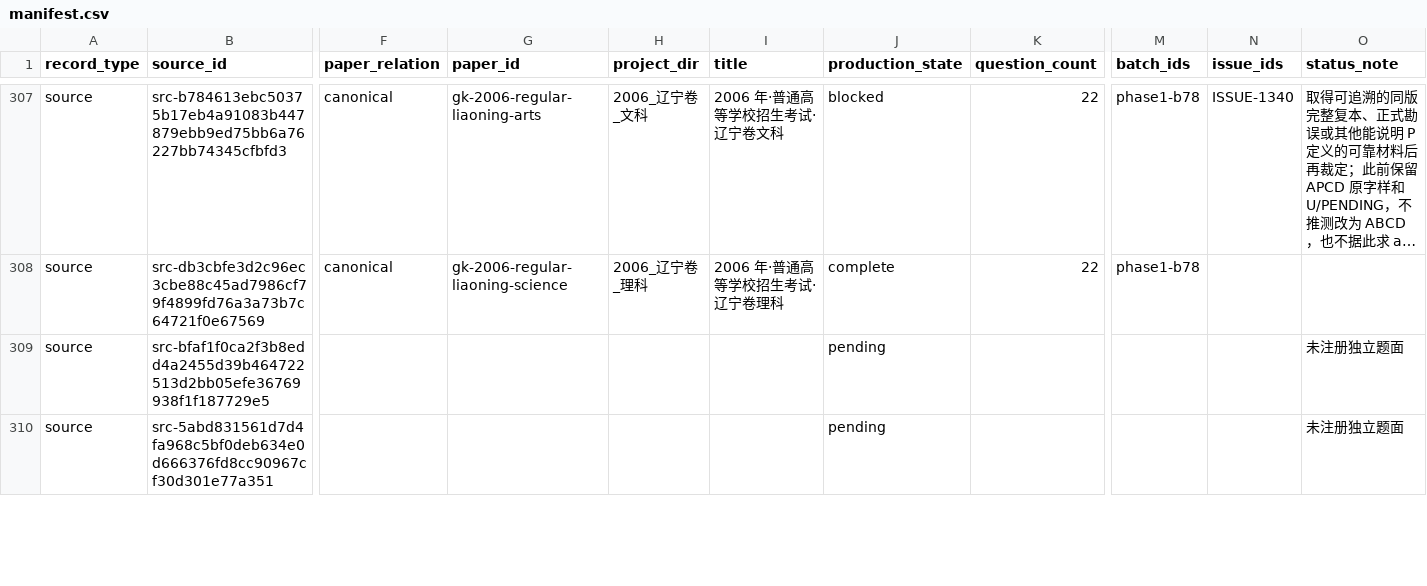
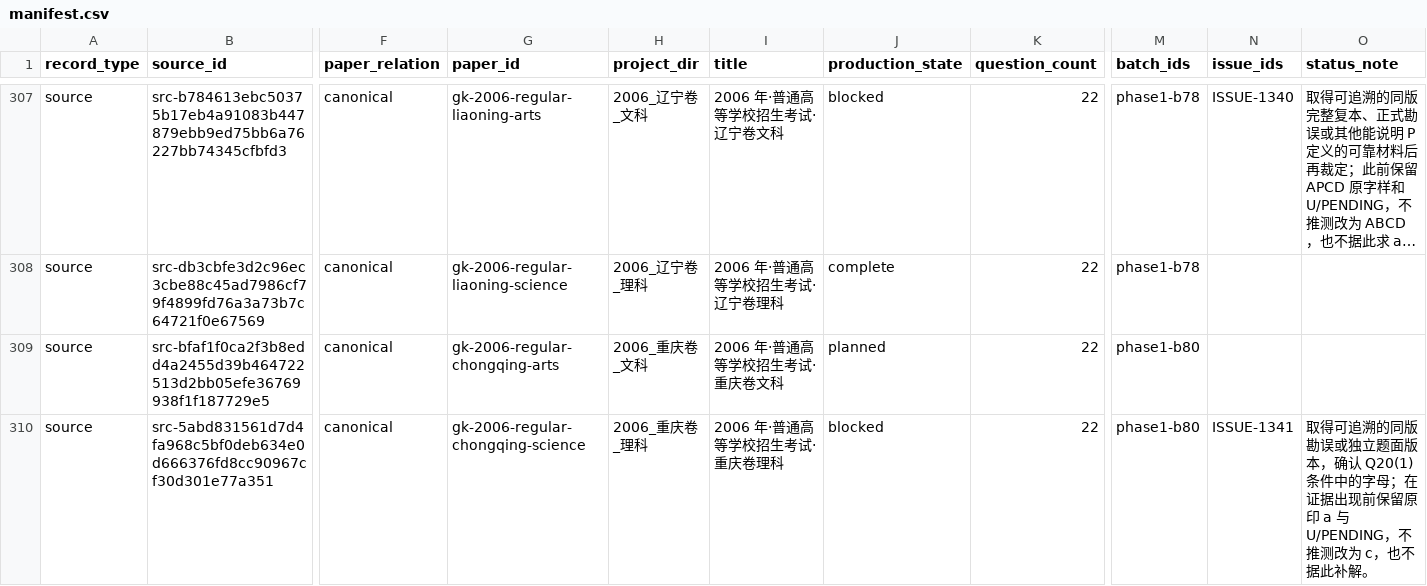
Before and after one commit to LightYourJourney/gaokao-math-latex, a CSV file: math-gaokao-latex/manifest.csv, drawn as a sheet; only a part is shown, gaps mark what is left out; long unchanged cells end in …; the diff covers the shown part only; the diff names each change by its address in the sheet, - before the commit and + after, or states it on an @@ line.

Commit message:
docs(gaokao): 登记2006重庆陕西四卷候选批次

```diff
--- a/math-gaokao-latex/manifest.csv
+++ b/math-gaokao-latex/manifest.csv
-F309:F310 (paper_relation): (empty)
+F309:F310 (paper_relation): canonical
-G309 (paper_id): (empty)
+G309 (paper_id): gk-2006-regular-chongqing-arts
-H309 (project_dir): (empty)
+H309 (project_dir): 2006_重庆卷_文科
-I309 (title): (empty)
+I309 (title): 2006 年·普通高等学校招生考试·重庆卷文科
-J309 (production_state): pending
+J309 (production_state): planned
-K309:K310 (question_count): (empty)
+K309:K310 (question_count): 22
-M309:M310 (batch_ids): (empty)
+M309:M310 (batch_ids): phase1-b80
-O309 (status_note): 未注册独立题面
+O309 (status_note): (empty)
-G310 (paper_id): (empty)
+G310 (paper_id): gk-2006-regular-chongqing-science
-H310 (project_dir): (empty)
+H310 (project_dir): 2006_重庆卷_理科
-I310 (title): (empty)
+I310 (title): 2006 年·普通高等学校招生考试·重庆卷理科
-J310 (production_state): pending
+J310 (production_state): blocked
-N310 (issue_ids): (empty)
+N310 (issue_ids): ISSUE-1341
-O310 (status_note): 未注册独立题面
+O310 (status_note): 取得可追溯的同版勘误或独立题面版本，确认 Q20(1) 条件中的字母；在证据出现前保留原印 a 与 U/PENDING，不推测改为 c，也不据此补解。
```
Also changed, not shown: 18 edited cells elsewhere in this file, 20 other files.
